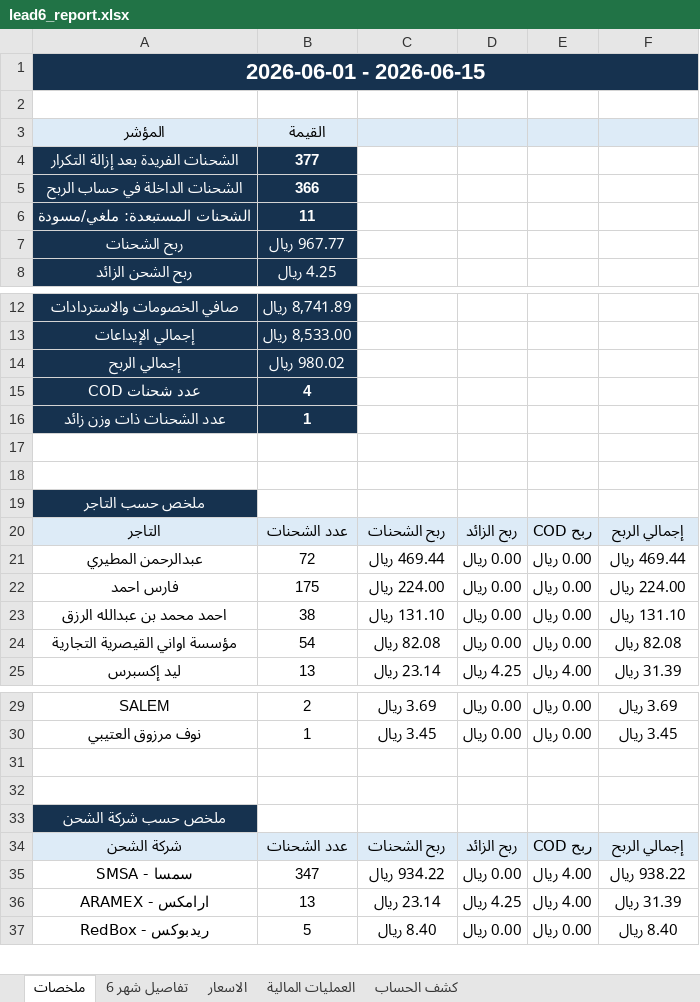
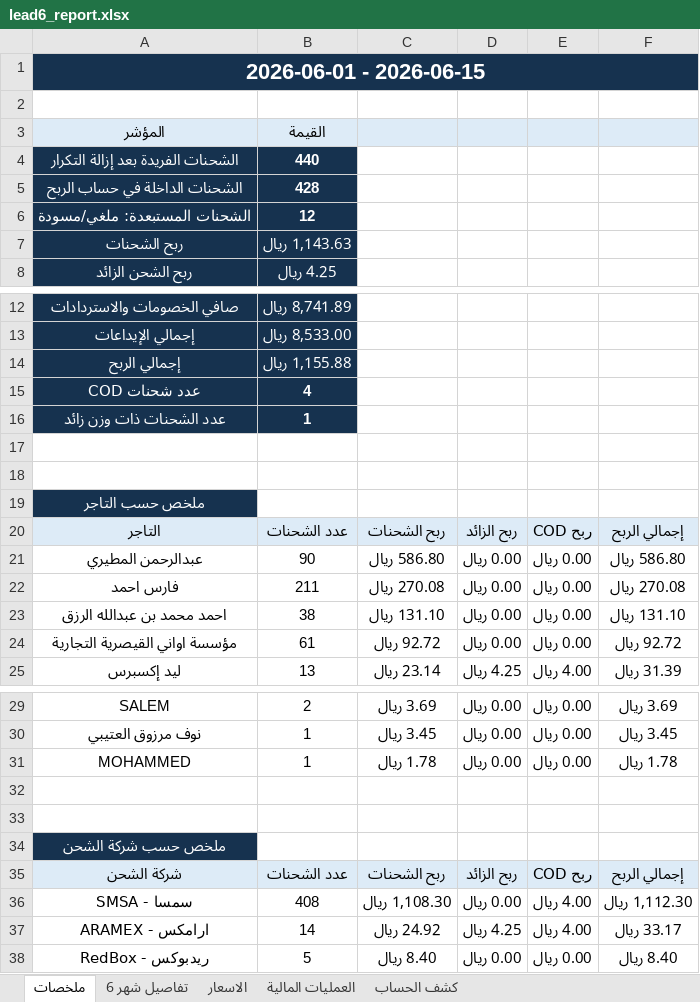
Before and after one commit to ghaidaqu/lead, an Excel workbook: output/lead6_report.xlsx, sheet ملخصات, drawn as a sheet; only a part is shown, gaps mark what is left out; values as stored, in another font and other column widths than the file's, no borders; addresses are those after the commit; the diff covers the shown part only; the diff names each change by its address in the sheet, - before the commit and + after, or states it on an @@ line.

```diff
--- a/output/lead6_report.xlsx (sheet ملخصات)
+++ b/output/lead6_report.xlsx (sheet ملخصات)
-B4: 377
+B4: 440
-B5: 366
+B5: 428
-B6: 11
+B6: 12
-B7: 967.77 ريال
+B7: 1,143.63 ريال
-B14: 980.02 ريال
+B14: 1,155.88 ريال
-B21: 72
+B21: 90
-C21: 469.44 ريال
+C21: 586.80 ريال
-F21: 469.44 ريال
+F21: 586.80 ريال
-B22: 175
+B22: 211
-C22: 224.00 ريال
+C22: 270.08 ريال
-F22: 224.00 ريال
+F22: 270.08 ريال
-B24: 54
+B24: 61
-C24: 82.08 ريال
+C24: 92.72 ريال
-F24: 82.08 ريال
+F24: 92.72 ريال
+row 31: MOHAMMED | 1 | 1.78 ريال | 0.00 ريال | 0.00 ريال | 1.78 ريال
-B36: 347
+B36: 408
-C36: 934.22 ريال
+C36: 1,108.30 ريال
-F36: 938.22 ريال
+F36: 1,112.30 ريال
-B37: 13
+B37: 14
-C37: 23.14 ريال
+C37: 24.92 ريال
-F37: 31.39 ريال
+F37: 33.17 ريال
```
Also changed, not shown: 2 edited cells elsewhere in this sheet, sheet تفاصيل شهر 6, 2 other files.
